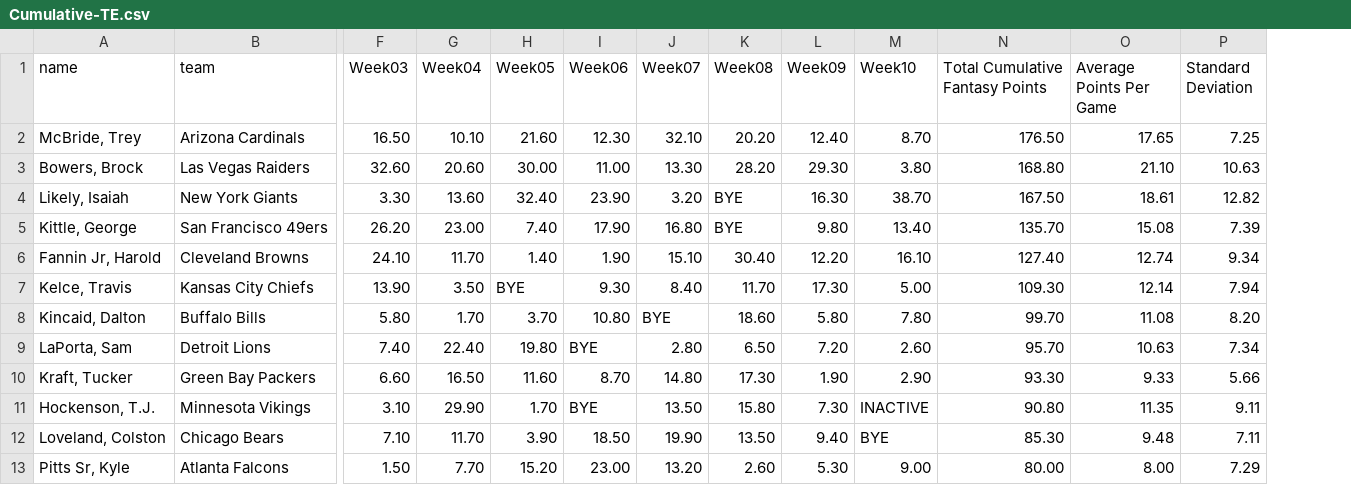
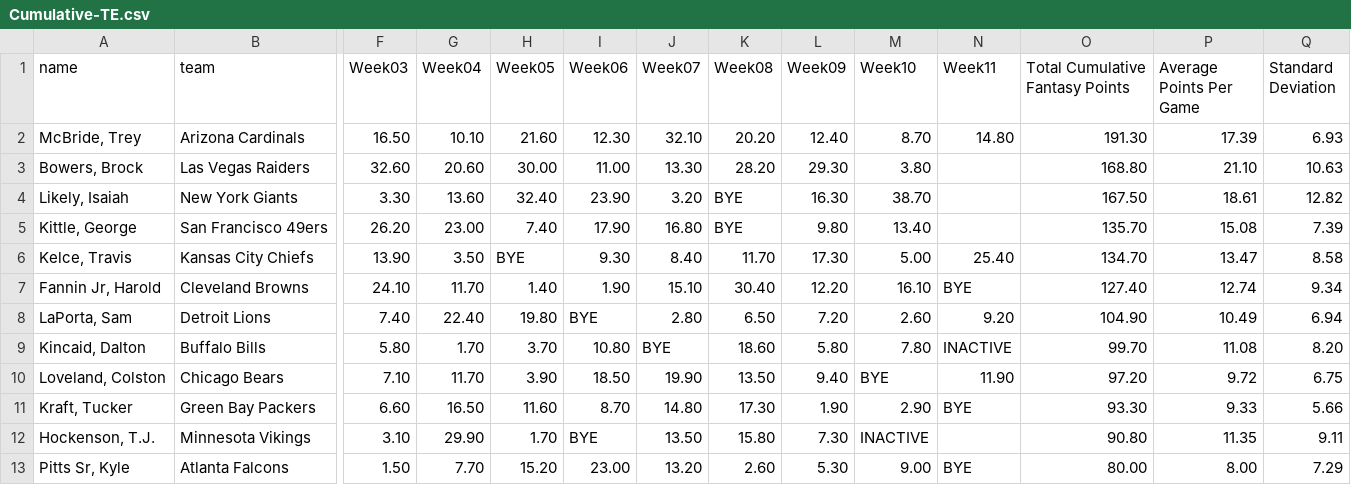
Before and after one commit to stat2883/Football, a CSV file: TE/Cumulative-TE.csv, drawn as a sheet; only a part is shown, gaps mark what is left out; removed rows and columns are numbered as before the commit, all else as after; rows hold the shown columns only; the diff names each change by its address in the sheet, - before the commit and + after, or states it on an @@ line.

```diff
--- a/TE/Cumulative-TE.csv
+++ b/TE/Cumulative-TE.csv
+column N (Week11), row 2: 14.80; row 7: BYE; row 9: INACTIVE; rows 11-13: BYE |  | BYE
-O2 (Total Cumulative Fantasy Points): 176.50
+O2 (Total Cumulative Fantasy Points): 191.30
-P2 (Average Points Per Game): 17.65
+P2 (Average Points Per Game): 17.39
-Q2 (Standard Deviation): 7.25
+Q2 (Standard Deviation): 6.93
+row 6: Kelce, Travis | Kansas City Chiefs | 13.90 | 3.50 | BYE | 9.30 | 8.40 | 11.70 | 17.30 | 5.00 | 25.40 | 134.70 | 13.47 | 8.58
-row 7: Kelce, Travis | Kansas City Chiefs | 13.90 | 3.50 | BYE | 9.30 | 8.40 | 11.70 | 17.30 | 5.00 | 109.30 | 12.14 | 7.94
+row 8: LaPorta, Sam | Detroit Lions | 7.40 | 22.40 | 19.80 | BYE | 2.80 | 6.50 | 7.20 | 2.60 | 9.20 | 104.90 | 10.49 | 6.94
-row 9: LaPorta, Sam | Detroit Lions | 7.40 | 22.40 | 19.80 | BYE | 2.80 | 6.50 | 7.20 | 2.60 | 95.70 | 10.63 | 7.34
+row 10: Loveland, Colston | Chicago Bears | 7.10 | 11.70 | 3.90 | 18.50 | 19.90 | 13.50 | 9.40 | BYE | 11.90 | 97.20 | 9.72 | 6.75
-row 12: Loveland, Colston | Chicago Bears | 7.10 | 11.70 | 3.90 | 18.50 | 19.90 | 13.50 | 9.40 | BYE | 85.30 | 9.48 | 7.11
```
Also changed, not shown: DEF/Cumulative-DEF.csv, K/Cumulative-K.csv, 10 other files.
